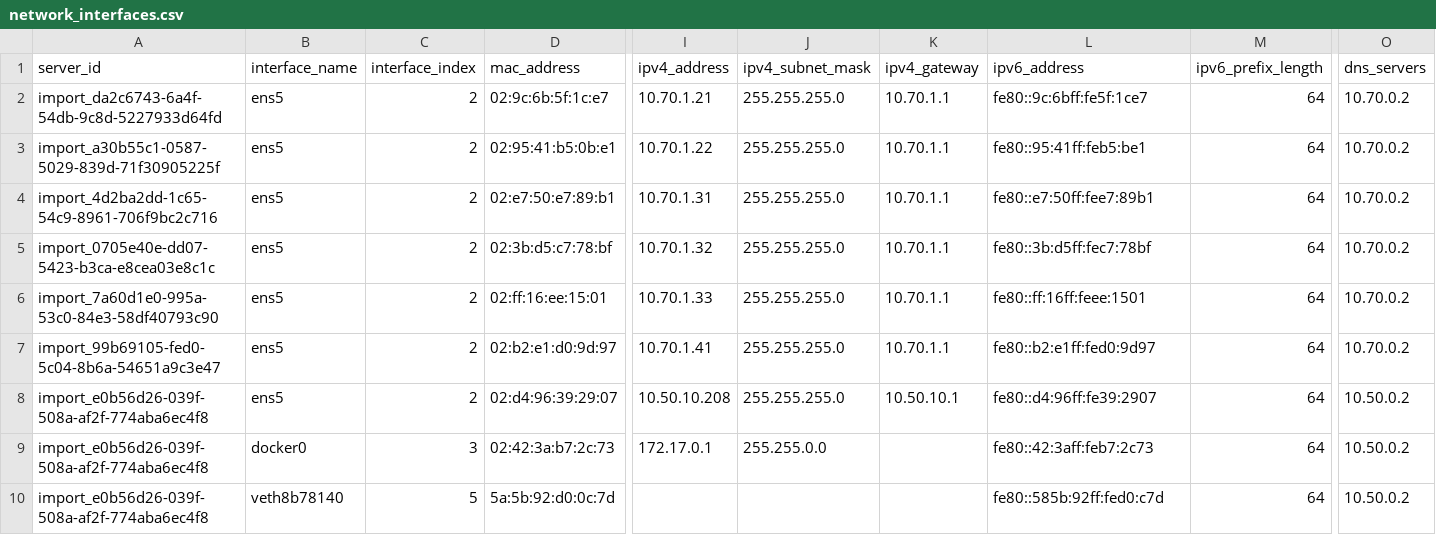
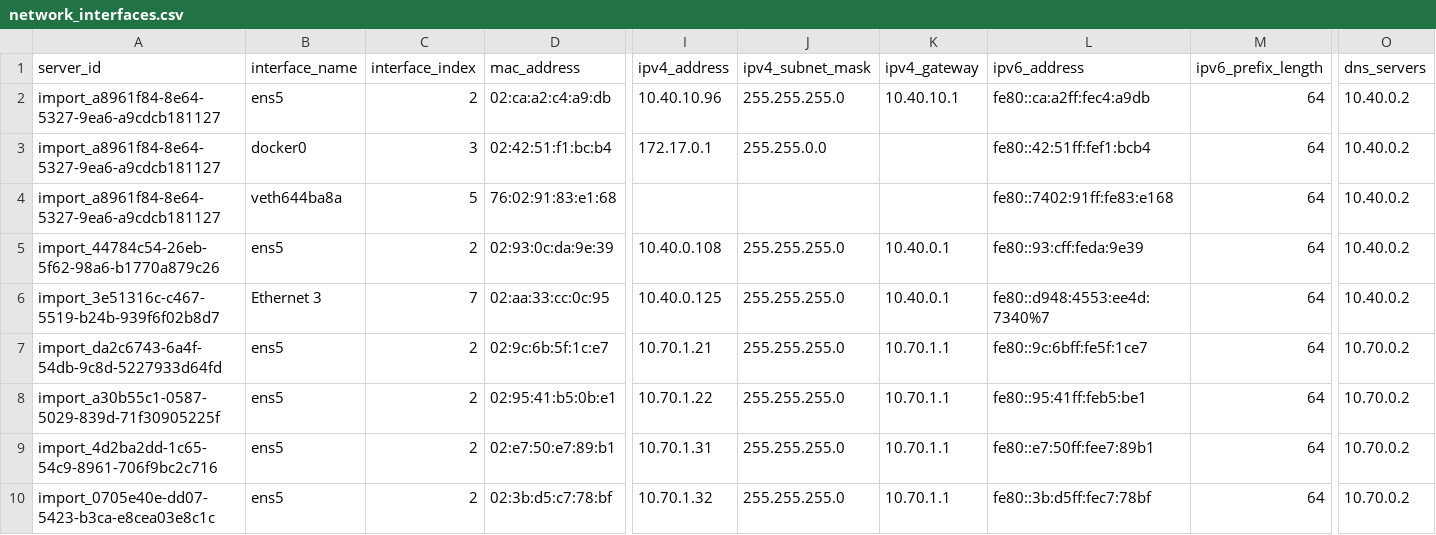
Before and after one commit to CloudCraftersOrg/fbctf-aws, a CSV file: inventory/discovery-tool-export/full_exports/network_interfaces.csv, drawn as a sheet; only a part is shown, gaps mark what is left out; the shorter side is filled out with more unchanged rows; rows hold the shown columns only; the diff names each change by its address in the sheet, - before the commit and + after, or states it on an @@ line.

```diff
--- a/inventory/discovery-tool-export/full_exports/network_interfaces.csv
+++ b/inventory/discovery-tool-export/full_exports/network_interfaces.csv
+row 2: import_a8961f84-8e64-5327-9ea6-a9cdcb181127 | ens5 | 2 | 02:ca:a2:c4:a9:db | 10.40.10.96 | 255.255.255.0 | 10.40.10.1 | fe80::ca:a2ff:fec4:a9db | 64 | 10.40.0.2
+row 3: import_a8961f84-8e64-5327-9ea6-a9cdcb181127 | docker0 | 3 | 02:42:51:f1:bc:b4 | 172.17.0.1 | 255.255.0.0 |  | fe80::42:51ff:fef1:bcb4 | 64 | 10.40.0.2
+row 4: import_a8961f84-8e64-5327-9ea6-a9cdcb181127 | veth644ba8a | 5 | 76:02:91:83:e1:68 |  |  |  | fe80::7402:91ff:fe83:e168 | 64 | 10.40.0.2
+row 5: import_44784c54-26eb-5f62-98a6-b1770a879c26 | ens5 | 2 | 02:93:0c:da:9e:39 | 10.40.0.108 | 255.255.255.0 | 10.40.0.1 | fe80::93:cff:feda:9e39 | 64 | 10.40.0.2
+row 6: import_3e51316c-c467-5519-b24b-939f6f02b8d7 | Ethernet 3 | 7 | 02:aa:33:cc:0c:95 | 10.40.0.125 | 255.255.255.0 | 10.40.0.1 | fe80::d948:4553:ee4d:7340%7 | 64 | 10.40.0.2
```
Also changed, not shown: inventory/discovery-tool-export/full_exports/network_data_full.csv, inventory/discovery-tool-export/full_exports/server_inventory.csv, 7 other files.
